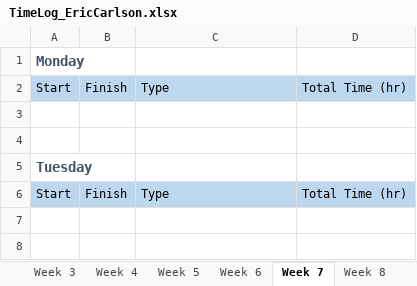
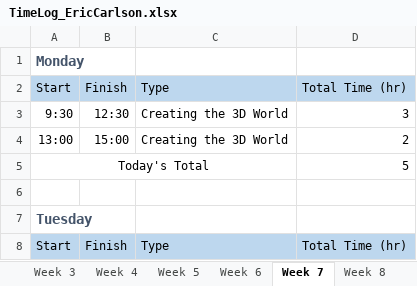
Before and after one commit to ecarlson94/mindcontrol, an Excel workbook: Documents/Logs/TimeLog_EricCarlson.xlsx, sheet Week 7, drawn as a sheet; only a part is shown; the shorter side is filled out with more unchanged rows; values as stored, in another font and other column widths than the file's, no borders; the diff names each change by its address in the sheet, - before the commit and + after, or states it on an @@ line.

Commit message:
3D world completed. Need to implement it in the menu.

```diff
--- a/Documents/Logs/TimeLog_EricCarlson.xlsx (sheet Week 7)
+++ b/Documents/Logs/TimeLog_EricCarlson.xlsx (sheet Week 7)
-row 3: (empty)
+row 3: 9:30 | 12:30 | Creating the 3D World | 3
+row 4: 13:00 | 15:00 | Creating the 3D World | 2
+row 5: Today's Total |  |  | 5
```
Also changed, not shown: sheet Week 6, 3 other files.
